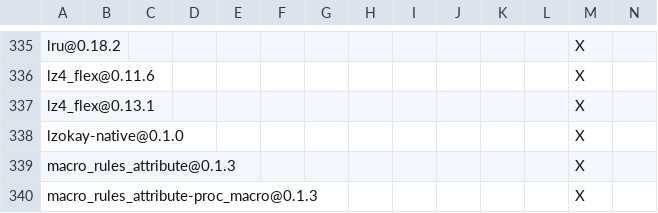
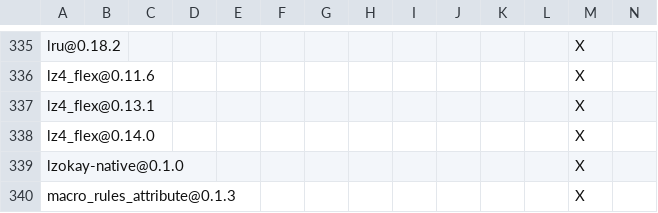
Before and after one commit to apache/paimon-rust, a TSV file: DEPENDENCIES.rust.tsv, drawn as a sheet; only a part is shown, gaps mark what is left out; the shorter side is filled out with more unchanged rows; rows hold the shown columns only; the diff names each change by its address in the sheet, - before the commit and + after, or states it on an @@ line.

```diff
--- a/DEPENDENCIES.rust.tsv
+++ b/DEPENDENCIES.rust.tsv
+row 338: lz4_flex@0.14.0 |  |  |  |  |  |  |  |  |  |  |  | X
```
Also changed, not shown: benchmarks/tpcds/DEPENDENCIES.rust.tsv, bindings/c/DEPENDENCIES.rust.tsv, 8 other files.
